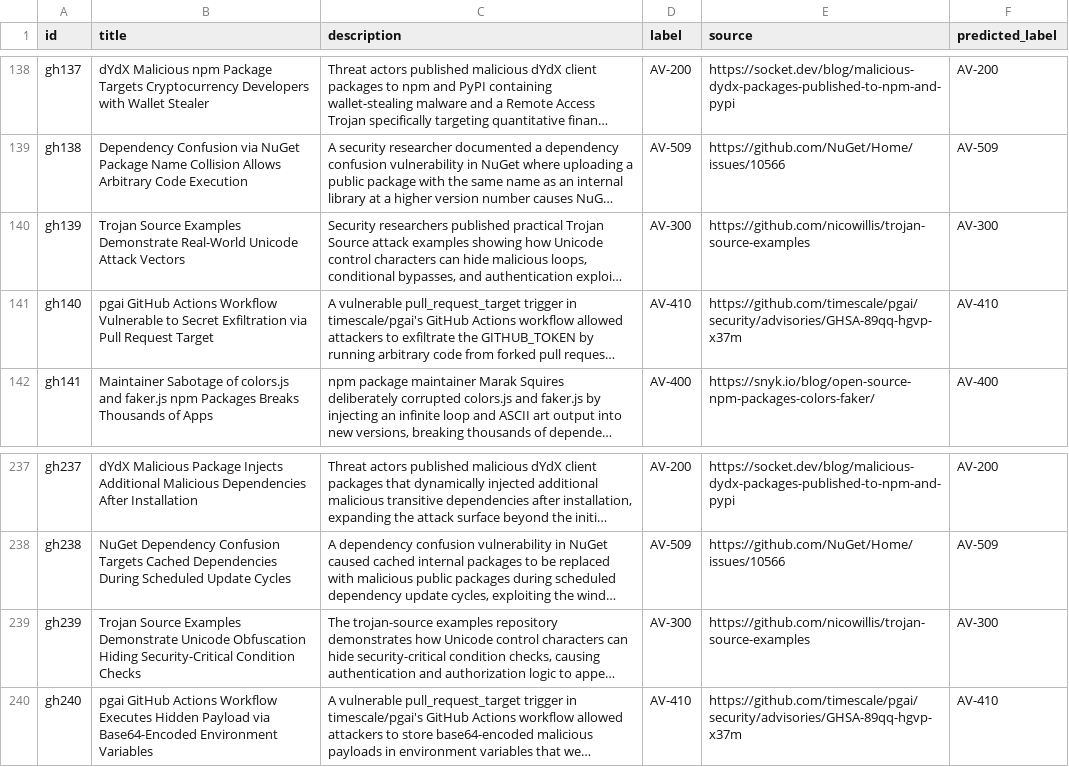
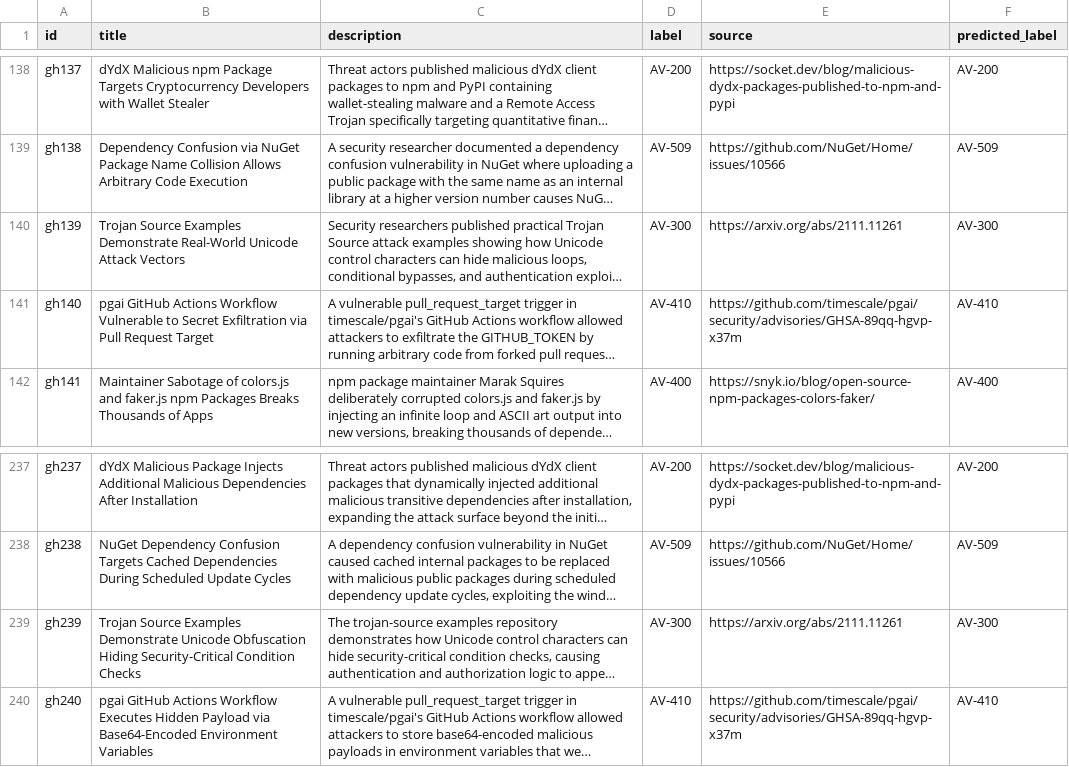
Before and after one commit to Mdniloykhan/oss-threat-data, a CSV file: data/oss_threat_dataset_beta.csv, drawn as a sheet; only a part is shown, gaps mark what is left out; long unchanged cells end in …; the diff names each change by its address in the sheet, - before the commit and + after, or states it on an @@ line.

Commit message:
Update oss_threat_dataset_beta.csv

```diff
--- a/data/oss_threat_dataset_beta.csv
+++ b/data/oss_threat_dataset_beta.csv
-E140 (source): https://github.com/nicowillis/trojan-source-examples
+E140 (source): https://arxiv.org/abs/2111.11261
-E239 (source): https://github.com/nicowillis/trojan-source-examples
+E239 (source): https://arxiv.org/abs/2111.11261
```
